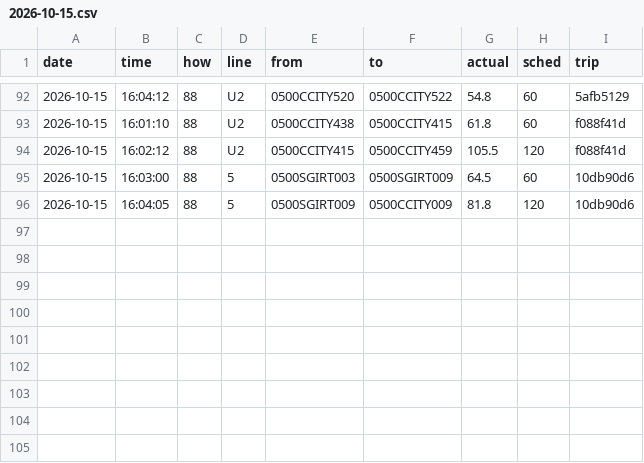
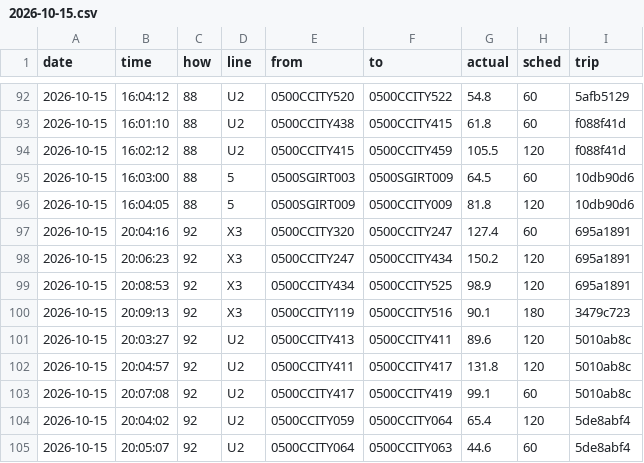
Before and after one commit to maxwilliamfoster-sys/the-route, a CSV file: crossings/2026-10-15.csv, drawn as a sheet; only a part is shown, gaps mark what is left out; the diff names each change by its address in the sheet, - before the commit and + after, or states it on an @@ line.

```diff
--- a/crossings/2026-10-15.csv
+++ b/crossings/2026-10-15.csv
+row 97: 2026-10-15 | 20:04:16 | 92 | X3 | 0500CCITY320 | 0500CCITY247 | 127.4 | 60 | 695a1891
+row 98: 2026-10-15 | 20:06:23 | 92 | X3 | 0500CCITY247 | 0500CCITY434 | 150.2 | 120 | 695a1891
+row 99: 2026-10-15 | 20:08:53 | 92 | X3 | 0500CCITY434 | 0500CCITY525 | 98.9 | 120 | 695a1891
+row 100: 2026-10-15 | 20:09:13 | 92 | X3 | 0500CCITY119 | 0500CCITY516 | 90.1 | 180 | 3479c723
+row 101: 2026-10-15 | 20:03:27 | 92 | U2 | 0500CCITY413 | 0500CCITY411 | 89.6 | 120 | 5010ab8c
+row 102: 2026-10-15 | 20:04:57 | 92 | U2 | 0500CCITY411 | 0500CCITY417 | 131.8 | 120 | 5010ab8c
+row 103: 2026-10-15 | 20:07:08 | 92 | U2 | 0500CCITY417 | 0500CCITY419 | 99.1 | 60 | 5010ab8c
+row 104: 2026-10-15 | 20:04:02 | 92 | U2 | 0500CCITY059 | 0500CCITY064 | 65.4 | 120 | 5de8abf4
+row 105: 2026-10-15 | 20:05:07 | 92 | U2 | 0500CCITY064 | 0500CCITY063 | 44.6 | 60 | 5de8abf4
```
Also changed, not shown: 1 other file.
